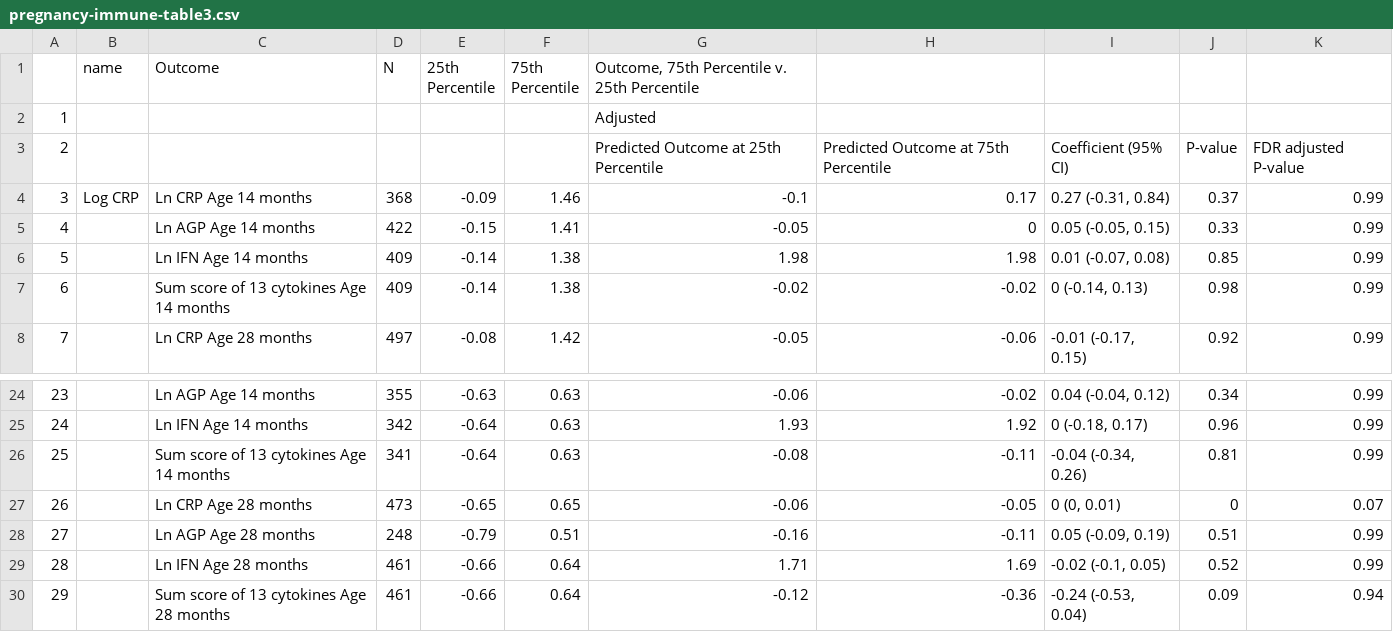
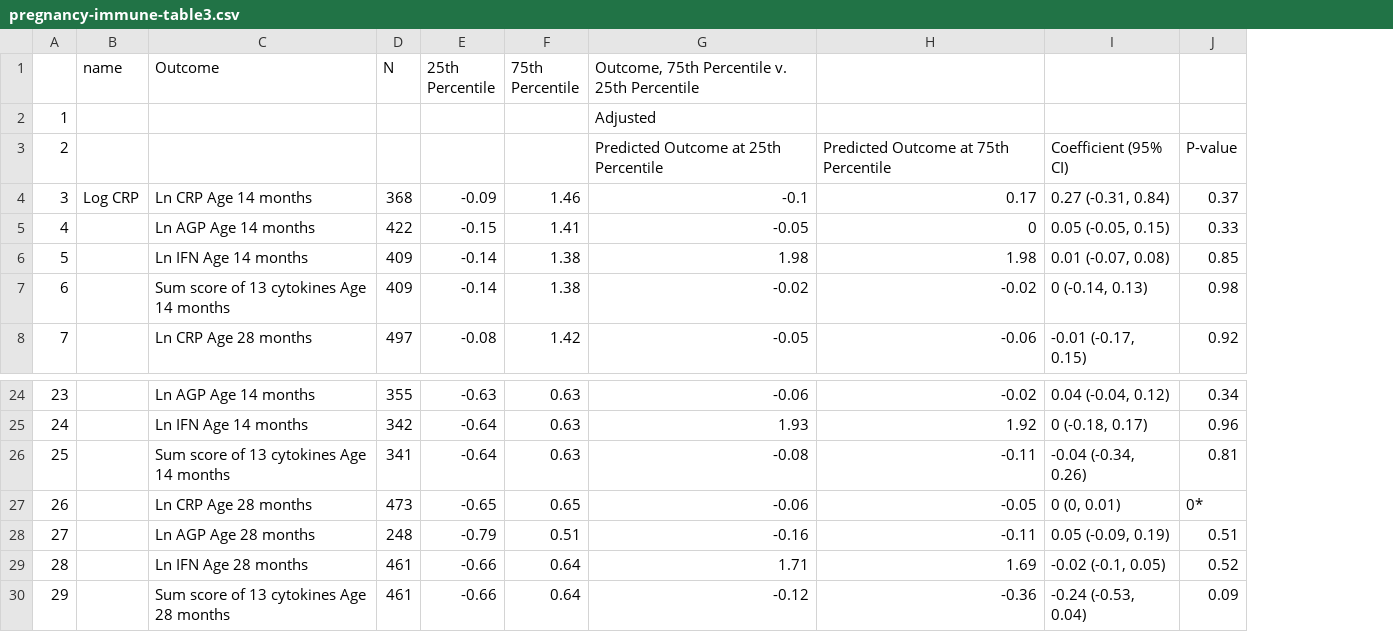
Before and after one commit to washb-eed-substudies/pregnancy-immune, a CSV file: tables/main/pregnancy-immune-table3.csv, drawn as a sheet; only a part is shown, gaps mark what is left out; the diff names each change by its address in the sheet, - before the commit and + after, or states it on an @@ line.

```diff
--- a/tables/main/pregnancy-immune-table3.csv
+++ b/tables/main/pregnancy-immune-table3.csv
-column K, rows 3-8: FDR adjusted P-value | 0.99 | 0.99 | 0.99 | 0.99 | 0.99; rows 24-30: 0.99 | 0.99 | 0.99 | 0.07 | 0.99 | 0.99 | 0.94
-J27: 0
+J27: 0*
```
Also changed, not shown: tables/main/pregnancy-immune-table1.csv, tables/main/pregnancy-immune-table2.csv, 3 other files.
